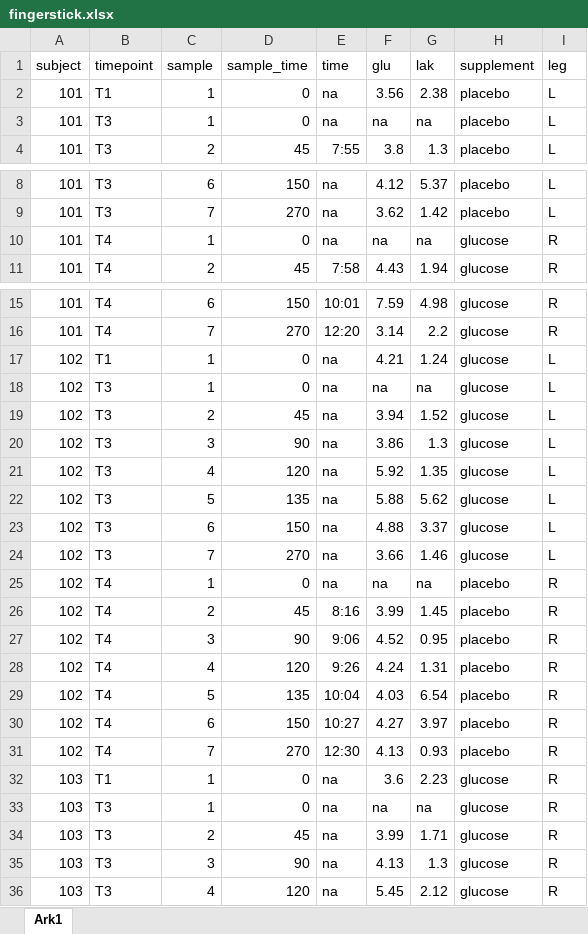
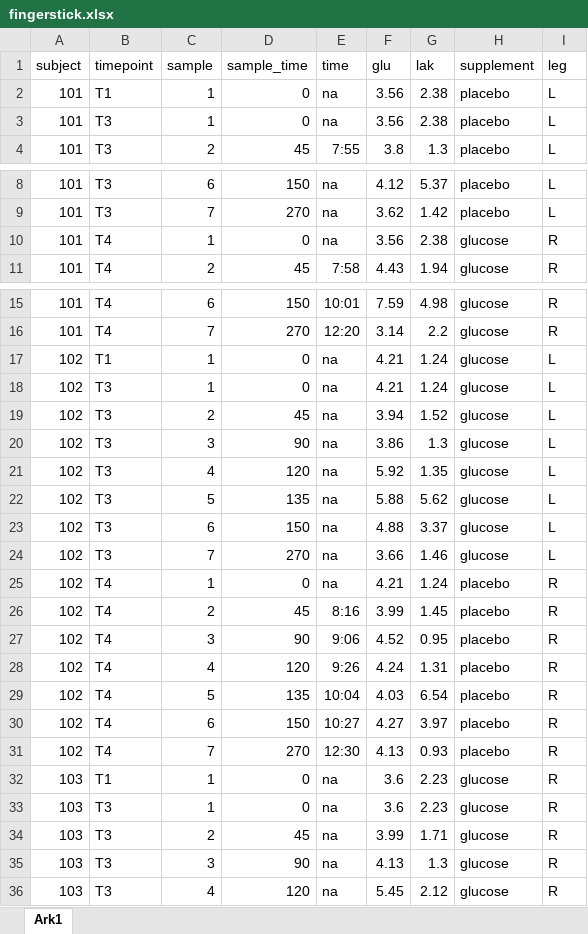
Before and after one commit to Kristianlian/ribose-paper, an Excel workbook: data/glucose/fingerstick.xlsx, sheet Ark1, drawn as a sheet; only a part is shown, gaps mark what is left out; values as stored, in another font and other column widths than the file's, no borders; the diff covers the shown part only; the diff names each change by its address in the sheet, - before the commit and + after, or states it on an @@ line.

Commit message:
small changes to glucose and insulin

```diff
--- a/data/glucose/fingerstick.xlsx (sheet Ark1)
+++ b/data/glucose/fingerstick.xlsx (sheet Ark1)
-F3 (glu): na
+F3 (glu): 3.56
-G3 (lak): na
+G3 (lak): 2.38
-F10 (glu): na
+F10 (glu): 3.56
-G10 (lak): na
+G10 (lak): 2.38
-F18 (glu): na
+F18 (glu): 4.21
-G18 (lak): na
+G18 (lak): 1.24
-F25 (glu): na
+F25 (glu): 4.21
-G25 (lak): na
+G25 (lak): 1.24
-F33 (glu): na
+F33 (glu): 3.6
-G33 (lak): na
+G33 (lak): 2.23
```
Also changed, not shown: 2 edited cells elsewhere in this sheet, 10 other files.
